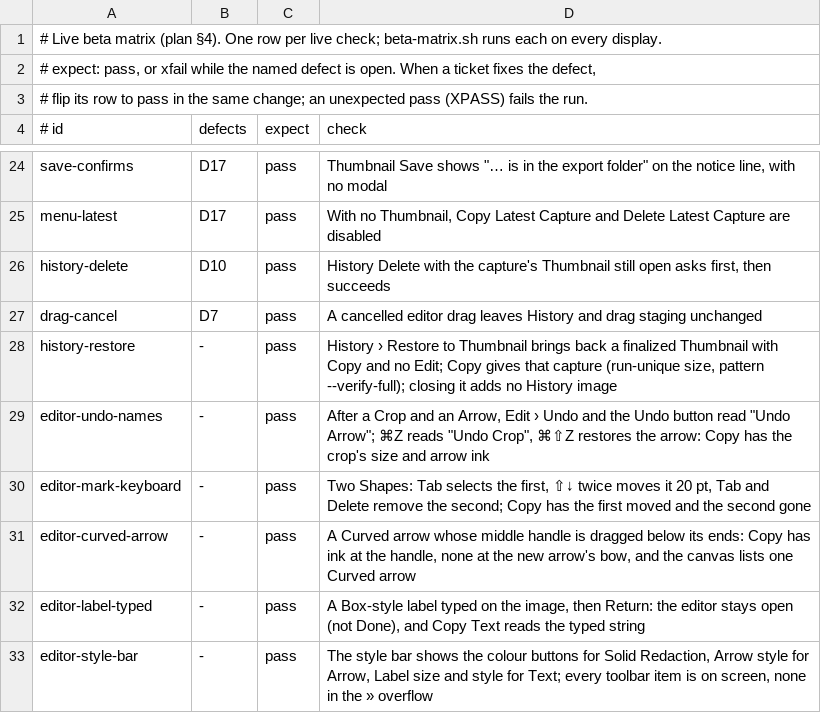
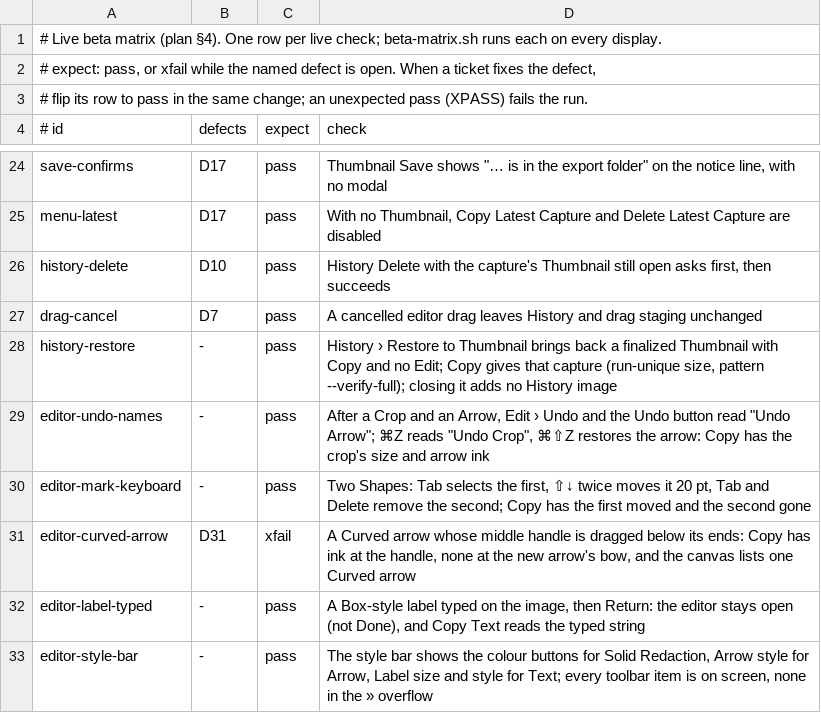
Before and after one commit to prateeksingh1092/screenshot-app, a TSV file: Tools/LiveHarness/matrix.tsv, drawn as a sheet; only a part is shown, gaps mark what is left out.

```diff
--- a/Tools/LiveHarness/matrix.tsv
+++ b/Tools/LiveHarness/matrix.tsv
@@ -30,3 +30,3 @@ editor-undo-names	-	pass	After a Crop and an Arrow, Edit › Undo and the Undo b
 editor-mark-keyboard	-	pass	Two Shapes: Tab selects the first, ⇧↓ twice moves it 20 pt, Tab and Delete remove the second; Copy has the first moved and the second gone
-editor-curved-arrow	-	pass	A Curved arrow whose middle handle is dragged below its ends: Copy has ink at the handle, none at the new arrow's bow, and the canvas lists one Curved arrow
+editor-curved-arrow	D31	xfail	A Curved arrow whose middle handle is dragged below its ends: Copy has ink at the handle, none at the new arrow's bow, and the canvas lists one Curved arrow
 editor-label-typed	-	pass	A Box-style label typed on the image, then Return: the editor stays open (not Done), and Copy Text reads the typed string
```
Also changed, not shown: 2 other files.
